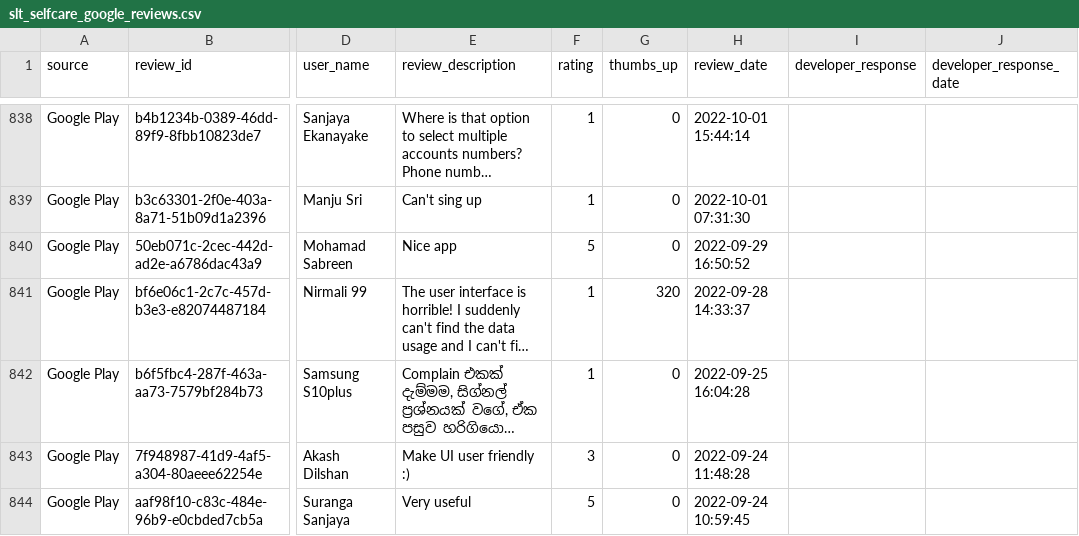
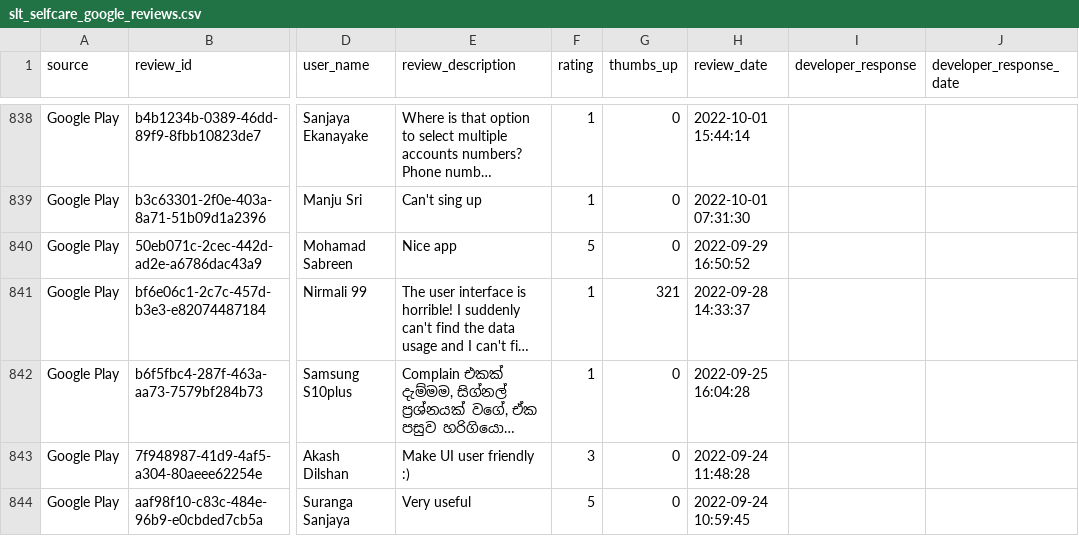
Before and after one commit to kaan84k/slt-bug-analytics-dashboard, a CSV file: data/slt_selfcare_google_reviews.csv, drawn as a sheet; only a part is shown, gaps mark what is left out; long unchanged cells end in …; the diff names each change by its address in the sheet, - before the commit and + after, or states it on an @@ line.

```diff
--- a/data/slt_selfcare_google_reviews.csv
+++ b/data/slt_selfcare_google_reviews.csv
-G841 (thumbs_up): 320
+G841 (thumbs_up): 321
```
Also changed, not shown: 1 other file.
